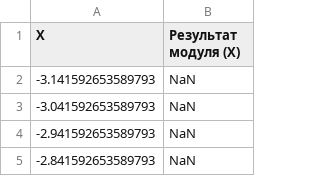
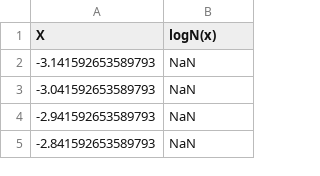
Before and after one commit to enot143/tpo-2, a CSV file: results/logN(x).csv, drawn as a sheet; only a part is shown.

```diff
--- a/results/logN(x).csv
+++ b/results/logN(x).csv
@@ -1,2 +1,2 @@
-X,Результат модуля (X)
+X,logN(x)
 -3.141592653589793,NaN
```
Also changed, not shown: results/csc(x).csv, results/log2(x).csv, 13 other files.
